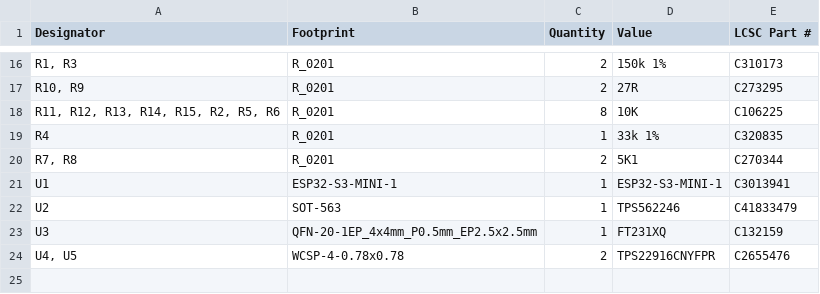
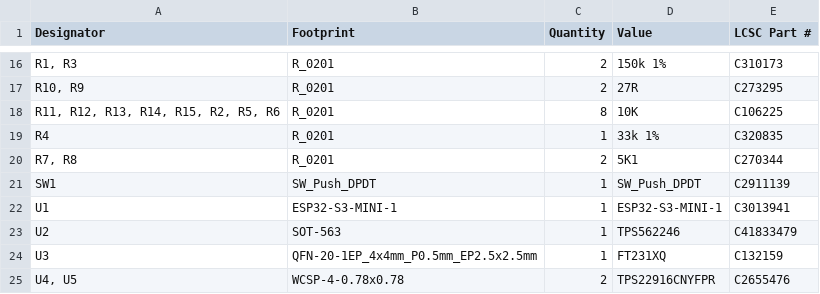
Before and after one commit to revk/ESP32-Flasher, a CSV file: PCB/Flasher/production/bom.csv, drawn as a sheet; only a part is shown, gaps mark what is left out.

```diff
--- a/PCB/Flasher/production/bom.csv
+++ b/PCB/Flasher/production/bom.csv
@@ -20,2 +20,3 @@ R4,R_0201,1,33k 1%,C320835
 "R7, R8",R_0201,2,5K1,C270344
+SW1,SW_Push_DPDT,1,SW_Push_DPDT,C2911139
 U1,ESP32-S3-MINI-1,1,ESP32-S3-MINI-1,C3013941
```
Also changed, not shown: PCB/Flasher/production/designators.csv, PCB/Flasher/production/positions.csv, 14 other files.
